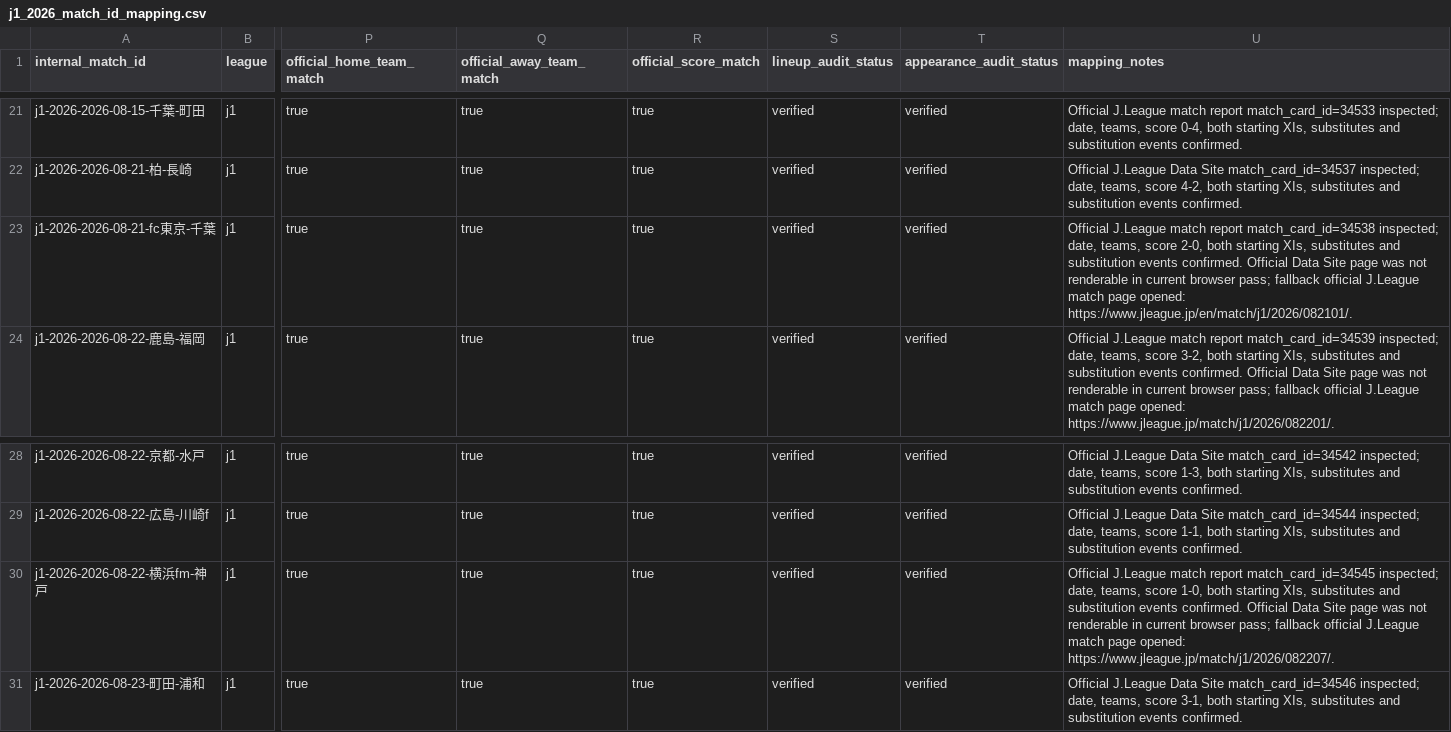
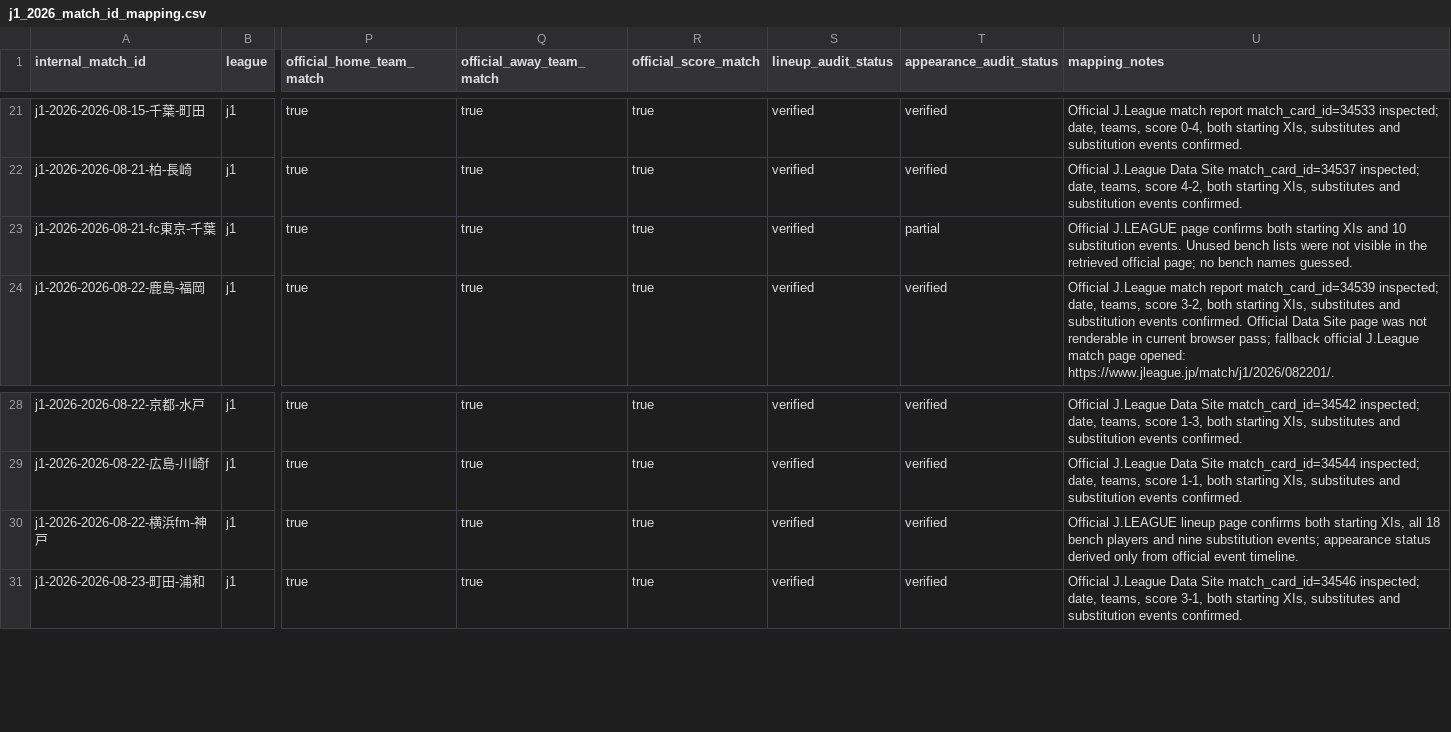
Before and after one commit to zj03204112-hub/-, a CSV file: data/season_match_detail/j1_2026_match_id_mapping.csv, drawn as a sheet; only a part is shown, gaps mark what is left out; the diff names each change by its address in the sheet, - before the commit and + after, or states it on an @@ line.

Commit message:
Mark official lineups and appearance status for two J1 fixtures

```diff
--- a/data/season_match_detail/j1_2026_match_id_mapping.csv
+++ b/data/season_match_detail/j1_2026_match_id_mapping.csv
-T23 (appearance_audit_status): verified
+T23 (appearance_audit_status): partial
-U23 (mapping_notes): Official J.League match report match_card_id=34538 inspected; date, teams, score 2-0, both starting XIs, substitutes and substitution events confirmed. Official Data Site page was not renderable in current browser pass; fallback official J.League match page opened: https://www.jleague.jp/en/match/j1/2026/082101/.
+U23 (mapping_notes): Official J.LEAGUE page confirms both starting XIs and 10 substitution events. Unused bench lists were not visible in the retrieved official page; no bench names guessed.
-U30 (mapping_notes): Official J.League match report match_card_id=34545 inspected; date, teams, score 1-0, both starting XIs, substitutes and substitution events confirmed. Official Data Site page was not renderable in current browser pass; fallback official J.League match page opened: https://www.jleague.jp/match/j1/2026/082207/.
+U30 (mapping_notes): Official J.LEAGUE lineup page confirms both starting XIs, all 18 bench players and nine substitution events; appearance status derived only from official event timeline.
```
